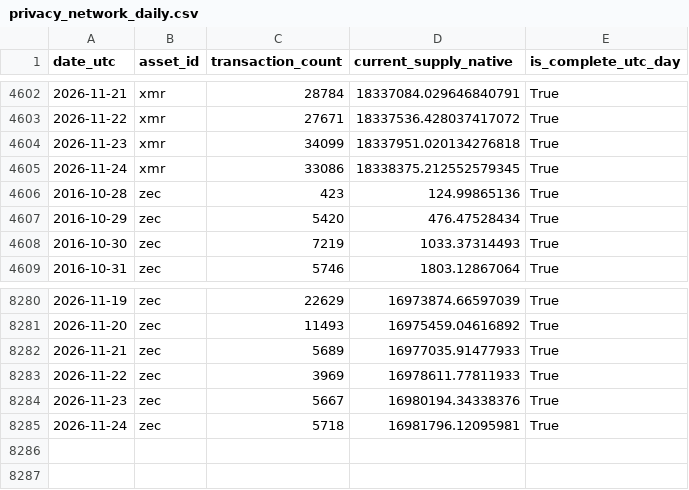
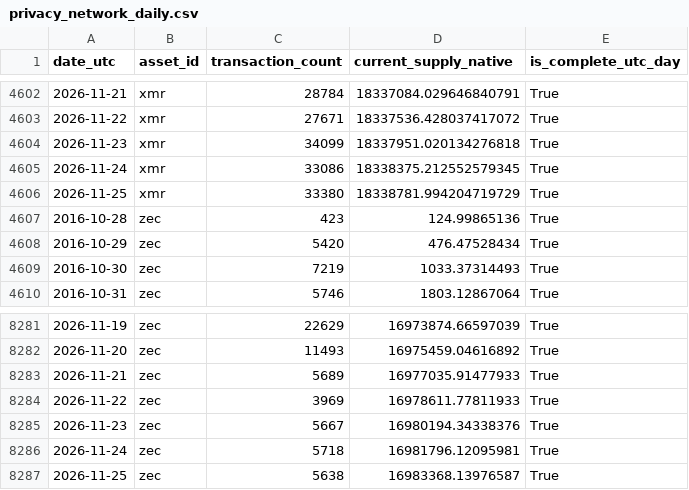
Before and after one commit to slowmoonship/privacy-observatory, a CSV file: datasets/privacy_network_daily/privacy_network_daily.csv, drawn as a sheet; only a part is shown, gaps mark what is left out; the diff names each change by its address in the sheet, - before the commit and + after, or states it on an @@ line.

```diff
--- a/datasets/privacy_network_daily/privacy_network_daily.csv
+++ b/datasets/privacy_network_daily/privacy_network_daily.csv
+row 4606: 2026-11-25 | xmr | 33380 | 18338781.994204719729 | True
+row 8287: 2026-11-25 | zec | 5638 | 16983368.13976587 | True
```
Also changed, not shown: datasets/privacy_market_daily/privacy_market_daily.csv, 5 other files.
